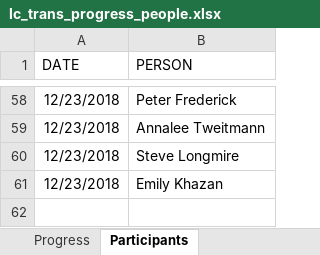
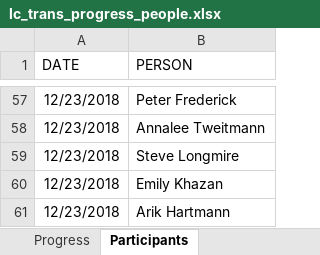
Before and after one commit to sbeck1/Beck_LC_R, an Excel workbook: Oyster/transect/data/lc_trans_progress_people.xlsx, sheet Participants, drawn as a sheet; only a part is shown, gaps mark what is left out; values as stored, in another font and other column widths than the file's, no borders; the diff covers the shown part only; the diff names each change by its address in the sheet, - before the commit and + after, or states it on an @@ line.

```diff
--- a/Oyster/transect/data/lc_trans_progress_people.xlsx (sheet Participants)
+++ b/Oyster/transect/data/lc_trans_progress_people.xlsx (sheet Participants)
+row 61: 12/23/2018 | Arik Hartmann
```
Also changed, not shown: 6 added rows, 7 removed rows and 1 edited cell elsewhere in this sheet, sheet Progress.
